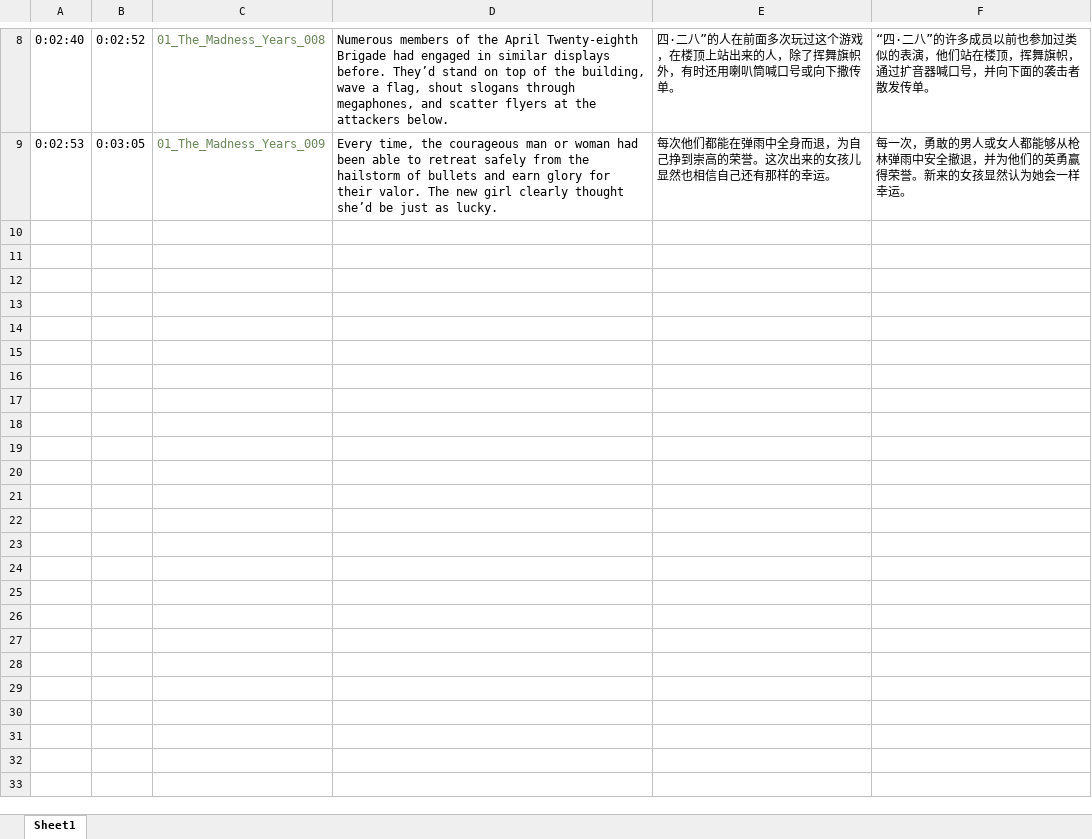
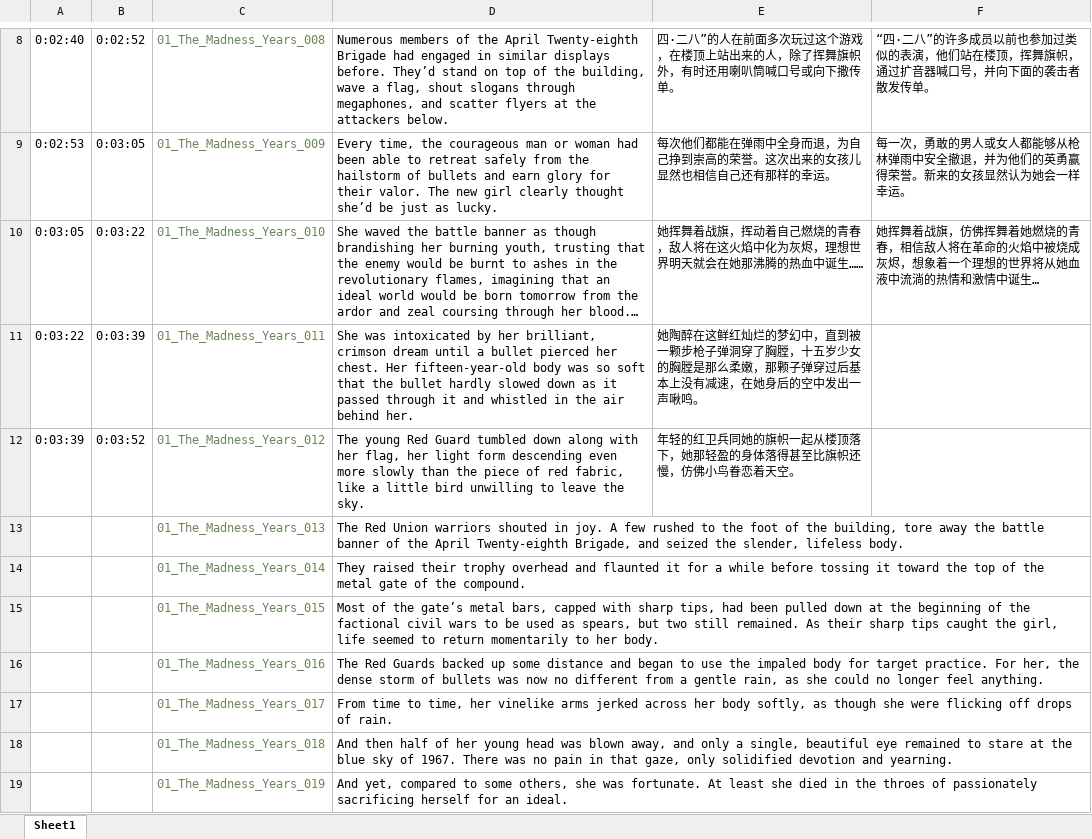
Before and after one commit to DS-Data-Storage/DS-Data-Storage-Source, an Excel workbook: source/THE_THREE_BODY_PROBLEM_Audio_Book/1-1疯狂年代_The_Madness_Years.xlsx, sheet Sheet1, drawn as a sheet; only a part is shown, gaps mark what is left out; values as stored, in another font and other column widths than the file's, no borders; the diff names each change by its address in the sheet, - before the commit and + after, or states it on an @@ line.

```diff
--- a/source/THE_THREE_BODY_PROBLEM_Audio_Book/1-1疯狂年代_The_Madness_Years.xlsx (sheet Sheet1)
+++ b/source/THE_THREE_BODY_PROBLEM_Audio_Book/1-1疯狂年代_The_Madness_Years.xlsx (sheet Sheet1)
+row 10: 0:03:05 | 0:03:22 | 01_The_Madness_Years_010 | She waved the battle banner as though brandishing her burning youth, trusting that the enemy would be burnt to ashes in the revolutionary flames, imagining that an ideal world would be born tomorrow from the ardor and zeal coursing through her blood.… | 她挥舞着战旗，挥动着自己燃烧的青春，敌人将在这火焰中化为灰烬，理想世界明天就会在她那沸腾的热血中诞生…… | 她挥舞着战旗，仿佛挥舞着她燃烧的青春，相信敌人将在革命的火焰中被烧成灰烬，想象着一个理想的世界将从她血液中流淌的热情和激情中诞生…
+row 11: 0:03:22 | 0:03:39 | 01_The_Madness_Years_011 | She was intoxicated by her brilliant, crimson dream until a bullet pierced her chest. Her fifteen-year-old body was so soft that the bullet hardly slowed down as it passed through it and whistled in the air behind her. | 她陶醉在这鲜红灿烂的梦幻中，直到被一颗步枪子弹洞穿了胸膛，十五岁少女的胸膛是那么柔嫩，那颗子弹穿过后基本上没有减速，在她身后的空中发出一声啾鸣。
+row 12: 0:03:39 | 0:03:52 | 01_The_Madness_Years_012 | The young Red Guard tumbled down along with her flag, her light form descending even more slowly than the piece of red fabric, like a little bird unwilling to leave the sky. | 年轻的红卫兵同她的旗帜一起从楼顶落下，她那轻盈的身体落得甚至比旗帜还慢，仿佛小鸟眷恋着天空。
+row 13:  |  | 01_The_Madness_Years_013 | The Red Union warriors shouted in joy. A few rushed to the foot of the building, tore away the battle banner of the April Twenty-eighth Brigade, and seized the slender, lifeless body.
+row 14:  |  | 01_The_Madness_Years_014 | They raised their trophy overhead and flaunted it for a while before tossing it toward the top of the metal gate of the compound.
+row 15:  |  | 01_The_Madness_Years_015 | Most of the gate’s metal bars, capped with sharp tips, had been pulled down at the beginning of the factional civil wars to be used as spears, but two still remained. As their sharp tips caught the girl, life seemed to return momentarily to her body.
+row 16:  |  | 01_The_Madness_Years_016 | The Red Guards backed up some distance and began to use the impaled body for target practice. For her, the dense storm of bullets was now no different from a gentle rain, as she could no longer feel anything.
+row 17:  |  | 01_The_Madness_Years_017 | From time to time, her vinelike arms jerked across her body softly, as though she were flicking off drops of rain.
+row 18:  |  | 01_The_Madness_Years_018 | And then half of her young head was blown away, and only a single, beautiful eye remained to stare at the blue sky of 1967. There was no pain in that gaze, only solidified devotion and yearning.
+row 19:  |  | 01_The_Madness_Years_019 | And yet, compared to some others, she was fortunate. At least she died in the throes of passionately sacrificing herself for an ideal.
```
Also changed, not shown: 6 other files.
